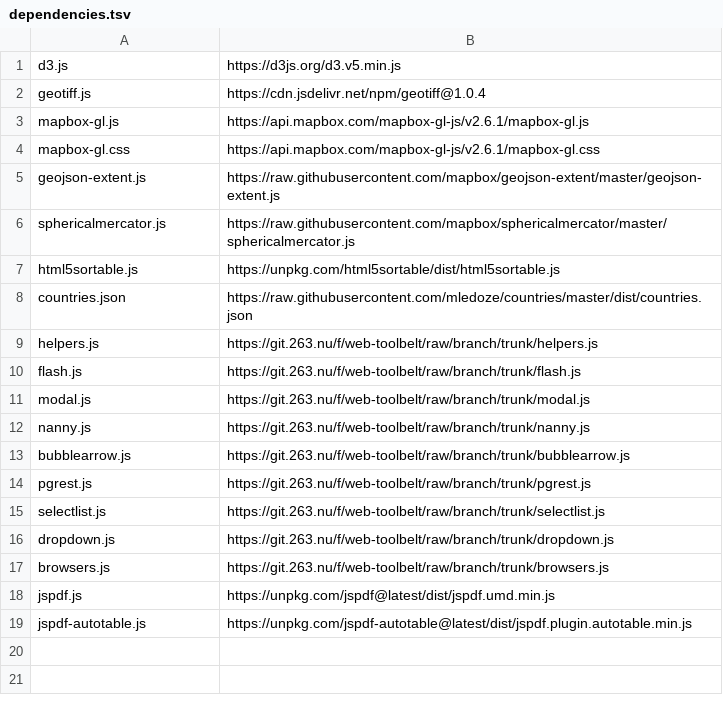
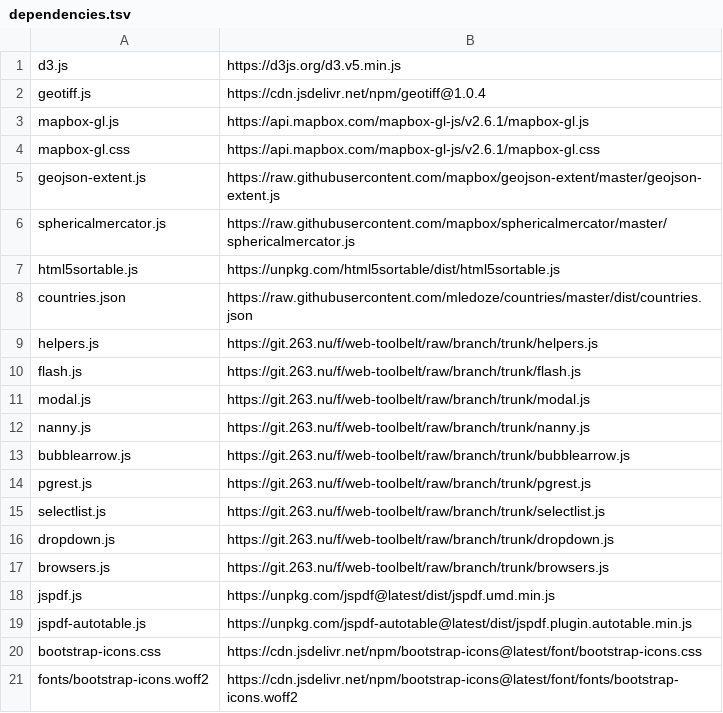
Before and after one commit to energyaccessexplorer/tool, a TSV file: dependencies.tsv, drawn as a sheet; the diff names each change by its address in the sheet, - before the commit and + after, or states it on an @@ line.

Commit message:
fetch bootstrap locally

```diff
--- a/dependencies.tsv
+++ b/dependencies.tsv
+row 20: bootstrap-icons.css | https://cdn.jsdelivr.net/npm/bootstrap-icons@latest/font/bootstrap-icons.css
+row 21: fonts/bootstrap-icons.woff2 | https://cdn.jsdelivr.net/npm/bootstrap-icons@latest/font/fonts/bootstrap-icons.woff2
```
Also changed, not shown: 2 other files.
